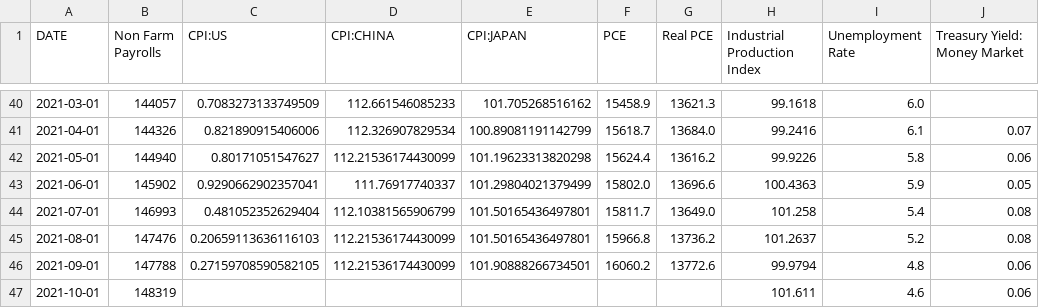
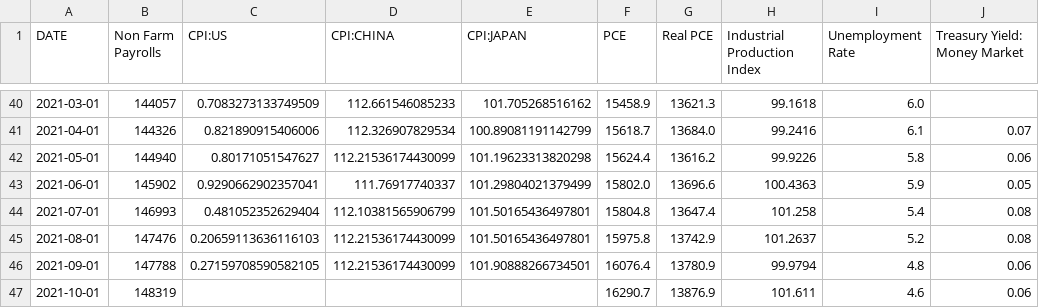
Before and after one commit to pasinsiri/quant-investment, a CSV file: data/fred/monthly.csv, drawn as a sheet; only a part is shown, gaps mark what is left out; the diff names each change by its address in the sheet, - before the commit and + after, or states it on an @@ line.

```diff
--- a/data/fred/monthly.csv
+++ b/data/fred/monthly.csv
-F44 (PCE): 15811.7
+F44 (PCE): 15804.8
-G44 (Real PCE): 13649.0
+G44 (Real PCE): 13647.4
-F45 (PCE): 15966.8
+F45 (PCE): 15975.8
-G45 (Real PCE): 13736.2
+G45 (Real PCE): 13742.9
-F46 (PCE): 16060.2
+F46 (PCE): 16076.4
-G46 (Real PCE): 13772.6
+G46 (Real PCE): 13780.9
-F47 (PCE): (empty)
+F47 (PCE): 16290.7
-G47 (Real PCE): (empty)
+G47 (Real PCE): 13876.9
```
Also changed, not shown: data/fred/daily.csv, data/fred/quarterly.csv, 1 other file.
